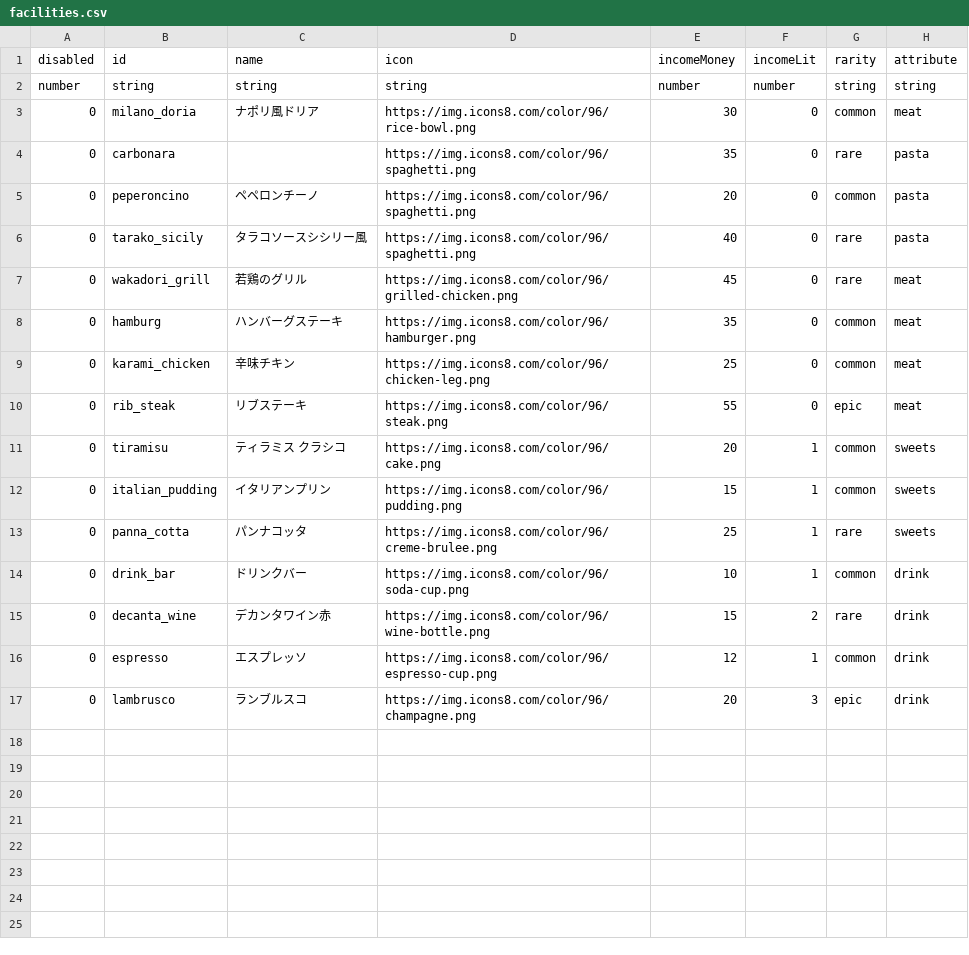
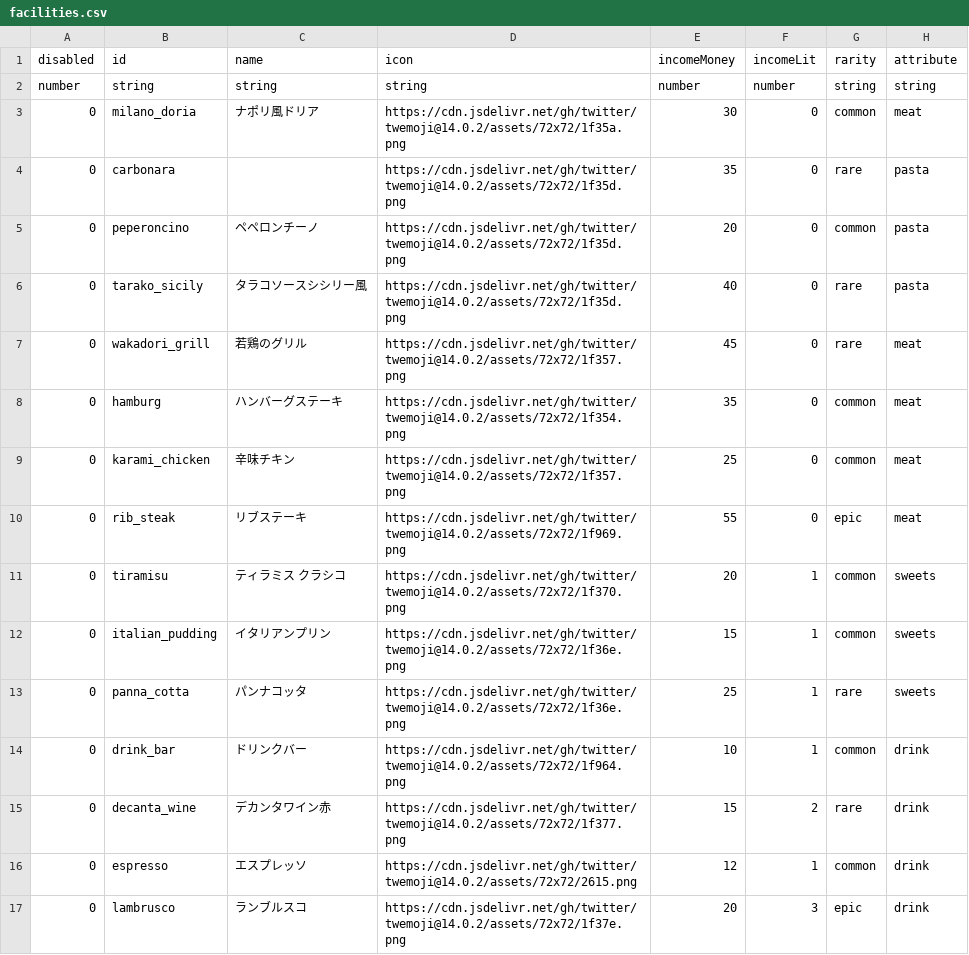
Before and after one commit to Studio-Kabuki/RiseOf, a CSV file: public/data/facilities.csv, drawn as a sheet.

```diff
--- a/public/data/facilities.csv
+++ b/public/data/facilities.csv
@@ -2,16 +2,16 @@ disabled,id,name,icon,incomeMoney,incomeLit,rarity,attribute
 number,string,string,string,number,number,string,string
-0,milano_doria,ナポリ風ドリア,https://img.icons8.com/color/96/rice-bowl.png,30,0,common,meat
-0,carbonara,,https://img.icons8.com/color/96/spaghetti.png,35,0,rare,pasta
-0,peperoncino,ペペロンチーノ,https://img.icons8.com/color/96/spaghetti.png,20,0,common,pasta
-0,tarako_sicily,タラコソースシシリー風,https://img.icons8.com/color/96/spaghetti.png,40,0,rare,pasta
-0,wakadori_grill,若鶏のグリル,https://img.icons8.com/color/96/grilled-chicken.png,45,0,rare,meat
-0,hamburg,ハンバーグステーキ,https://img.icons8.com/color/96/hamburger.png,35,0,common,meat
-0,karami_chicken,辛味チキン,https://img.icons8.com/color/96/chicken-leg.png,25,0,common,meat
-0,rib_steak,リブステーキ,https://img.icons8.com/color/96/steak.png,55,0,epic,meat
-0,tiramisu,ティラミス クラシコ,https://img.icons8.com/color/96/cake.png,20,1,common,sweets
-0,italian_pudding,イタリアンプリン,https://img.icons8.com/color/96/pudding.png,15,1,common,sweets
-0,panna_cotta,パンナコッタ,https://img.icons8.com/color/96/creme-brulee.png,25,1,rare,sweets
-0,drink_bar,ドリンクバー,https://img.icons8.com/color/96/soda-cup.png,10,1,common,drink
-0,decanta_wine,デカンタワイン赤,https://img.icons8.com/color/96/wine-bottle.png,15,2,rare,drink
-0,espresso,エスプレッソ,https://img.icons8.com/color/96/espresso-cup.png,12,1,common,drink
-0,lambrusco,ランブルスコ,https://img.icons8.com/color/96/champagne.png,20,3,epic,drink
+0,milano_doria,ナポリ風ドリア,https://cdn.jsdelivr.net/gh/twitter/twemoji@14.0.2/assets/72x72/1f35a.png,30,0,common,meat
+0,carbonara,,https://cdn.jsdelivr.net/gh/twitter/twemoji@14.0.2/assets/72x72/1f35d.png,35,0,rare,pasta
+0,peperoncino,ペペロンチーノ,https://cdn.jsdelivr.net/gh/twitter/twemoji@14.0.2/assets/72x72/1f35d.png,20,0,common,pasta
+0,tarako_sicily,タラコソースシシリー風,https://cdn.jsdelivr.net/gh/twitter/twemoji@14.0.2/assets/72x72/1f35d.png,40,0,rare,pasta
+0,wakadori_grill,若鶏のグリル,https://cdn.jsdelivr.net/gh/twitter/twemoji@14.0.2/assets/72x72/1f357.png,45,0,rare,meat
+0,hamburg,ハンバーグステーキ,https://cdn.jsdelivr.net/gh/twitter/twemoji@14.0.2/assets/72x72/1f354.png,35,0,common,meat
+0,karami_chicken,辛味チキン,https://cdn.jsdelivr.net/gh/twitter/twemoji@14.0.2/assets/72x72/1f357.png,25,0,common,meat
+0,rib_steak,リブステーキ,https://cdn.jsdelivr.net/gh/twitter/twemoji@14.0.2/assets/72x72/1f969.png,55,0,epic,meat
+0,tiramisu,ティラミス クラシコ,https://cdn.jsdelivr.net/gh/twitter/twemoji@14.0.2/assets/72x72/1f370.png,20,1,common,sweets
+0,italian_pudding,イタリアンプリン,https://cdn.jsdelivr.net/gh/twitter/twemoji@14.0.2/assets/72x72/1f36e.png,15,1,common,sweets
+0,panna_cotta,パンナコッタ,https://cdn.jsdelivr.net/gh/twitter/twemoji@14.0.2/assets/72x72/1f36e.png,25,1,rare,sweets
+0,drink_bar,ドリンクバー,https://cdn.jsdelivr.net/gh/twitter/twemoji@14.0.2/assets/72x72/1f964.png,10,1,common,drink
+0,decanta_wine,デカンタワイン赤,https://cdn.jsdelivr.net/gh/twitter/twemoji@14.0.2/assets/72x72/1f377.png,15,2,rare,drink
+0,espresso,エスプレッソ,https://cdn.jsdelivr.net/gh/twitter/twemoji@14.0.2/assets/72x72/2615.png,12,1,common,drink
+0,lambrusco,ランブルスコ,https://cdn.jsdelivr.net/gh/twitter/twemoji@14.0.2/assets/72x72/1f37e.png,20,3,epic,drink
```
Also changed, not shown: 2 other files.
